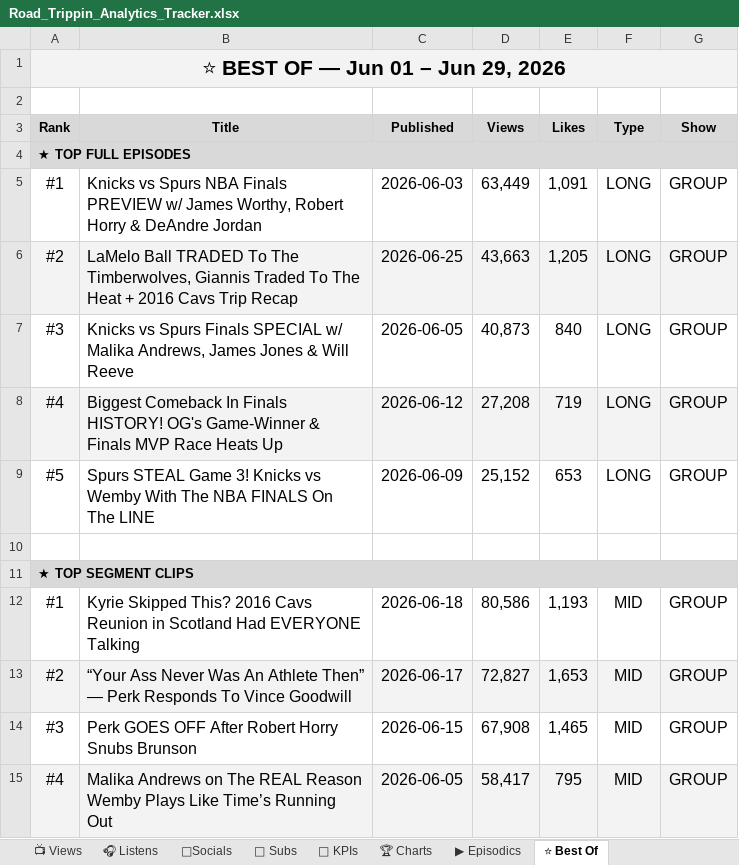
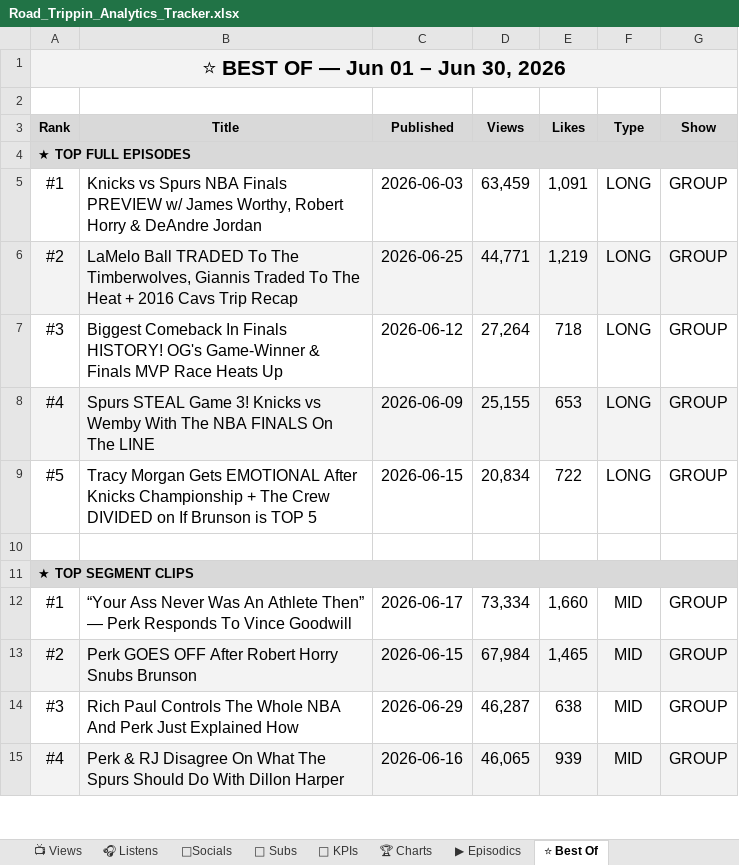
Before and after one commit to raindelaymedia/roadtrippin, an Excel workbook: master/shows/road_trippin/data/Road_Trippin_Analytics_Tracker.xlsx, sheet ⭐ Best Of, drawn as a sheet; only a part is shown; values as stored, in another font and other column widths than the file's, no borders; the diff covers the shown part only; the diff names each change by its address in the sheet, - before the commit and + after, or states it on an @@ line.

```diff
--- a/master/shows/road_trippin/data/Road_Trippin_Analytics_Tracker.xlsx (sheet ⭐ Best Of)
+++ b/master/shows/road_trippin/data/Road_Trippin_Analytics_Tracker.xlsx (sheet ⭐ Best Of)
-A1 (Rank): ⭐ BEST OF — Jun 01 – Jun 29, 2026
+A1 (Rank): ⭐ BEST OF — Jun 01 – Jun 30, 2026
-D5 (Views): 63,449
+D5 (Views): 63,459
-D6 (Views): 43,663
+D6 (Views): 44,771
-E6 (Likes): 1,205
+E6 (Likes): 1,219
-B7 (Title): Knicks vs Spurs Finals SPECIAL w/ Malika Andrews, James Jones & Will Reeve
+B7 (Title): Biggest Comeback In Finals HISTORY! OG's Game-Winner & Finals MVP Race Heats Up
-C7 (Published): 2026-06-05
+C7 (Published): 2026-06-12
-D7 (Views): 40,873
+D7 (Views): 27,264
-E7 (Likes): 840
+E7 (Likes): 718
-B8 (Title): Biggest Comeback In Finals HISTORY! OG's Game-Winner & Finals MVP Race Heats Up
+B8 (Title): Spurs STEAL Game 3! Knicks vs Wemby With The NBA FINALS On The LINE
-C8 (Published): 2026-06-12
+C8 (Published): 2026-06-09
-D8 (Views): 27,208
+D8 (Views): 25,155
-E8 (Likes): 719
+E8 (Likes): 653
-B9 (Title): Spurs STEAL Game 3! Knicks vs Wemby With The NBA FINALS On The LINE
+B9 (Title): Tracy Morgan Gets EMOTIONAL After Knicks Championship + The Crew DIVIDED on If Brunson is TOP 5
-C9 (Published): 2026-06-09
+C9 (Published): 2026-06-15
-D9 (Views): 25,152
+D9 (Views): 20,834
-E9 (Likes): 653
+E9 (Likes): 722
-B12 (Title): Kyrie Skipped This? 2016 Cavs Reunion in Scotland Had EVERYONE Talking
+B12 (Title): “Your Ass Never Was An Athlete Then” — Perk Responds To Vince Goodwill
-C12 (Published): 2026-06-18
+C12 (Published): 2026-06-17
-D12 (Views): 80,586
+D12 (Views): 73,334
-E12 (Likes): 1,193
+E12 (Likes): 1,660
-B13 (Title): “Your Ass Never Was An Athlete Then” — Perk Responds To Vince Goodwill
+B13 (Title): Perk GOES OFF After Robert Horry Snubs Brunson
-C13 (Published): 2026-06-17
+C13 (Published): 2026-06-15
-D13 (Views): 72,827
+D13 (Views): 67,984
-E13 (Likes): 1,653
+E13 (Likes): 1,465
-B14 (Title): Perk GOES OFF After Robert Horry Snubs Brunson
+B14 (Title): Rich Paul Controls The Whole NBA And Perk Just Explained How
-C14 (Published): 2026-06-15
+C14 (Published): 2026-06-29
-D14 (Views): 67,908
+D14 (Views): 46,287
-E14 (Likes): 1,465
+E14 (Likes): 638
-B15 (Title): Malika Andrews on The REAL Reason Wemby Plays Like Time’s Running Out
+B15 (Title): Perk & RJ Disagree On What The Spurs Should Do With Dillon Harper
-C15 (Published): 2026-06-05
+C15 (Published): 2026-06-16
-D15 (Views): 58,417
+D15 (Views): 46,065
-E15 (Likes): 795
+E15 (Likes): 939
```
Also changed, not shown: 20 edited cells elsewhere in this sheet, sheet 👥 Subs, sheet 🔑 KPIs, sheet 📺 Views, sheet ▶ Episodics, sheet 🎧 Listens, 4 other files.
